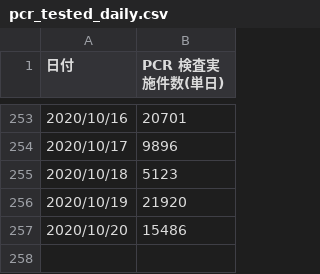
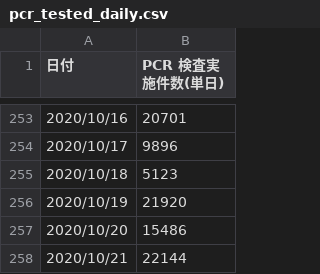
Before and after one commit to k-yamasaki-zakisan/Python-script, a CSV file: Selenium/tmp_download/pcr_tested_daily.csv, drawn as a sheet; only a part is shown, gaps mark what is left out; the diff names each change by its address in the sheet, - before the commit and + after, or states it on an @@ line.

```diff
--- a/Selenium/tmp_download/pcr_tested_daily.csv
+++ b/Selenium/tmp_download/pcr_tested_daily.csv
+row 258: 2020/10/21 | 22144
```
Also changed, not shown: Selenium/tmp_download/pcr_case_daily.csv, Selenium/tmp_format/pcr_case_daily.csv, 14 other files.
